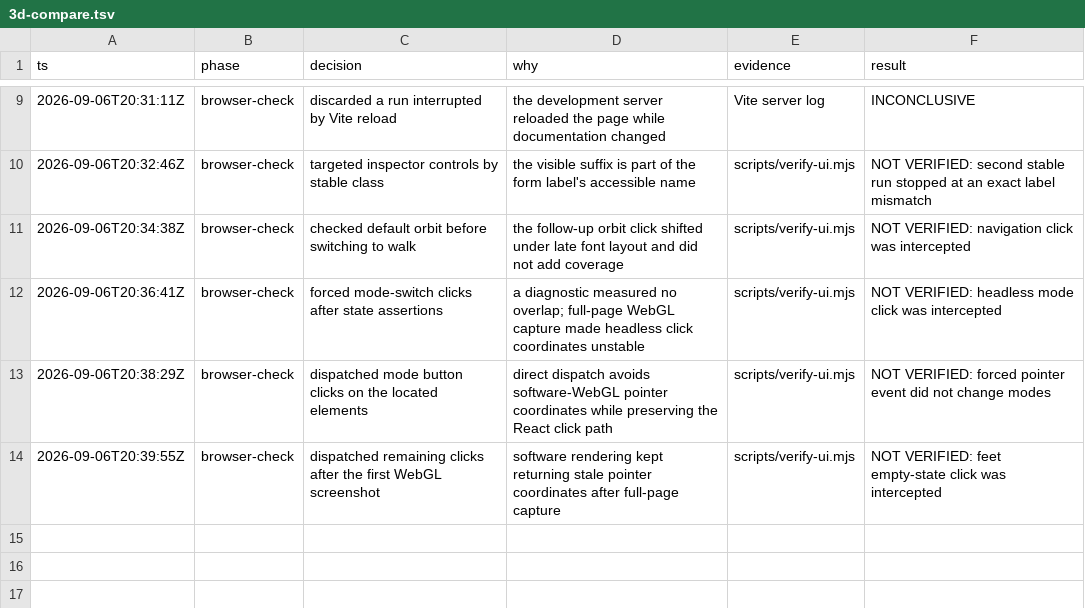
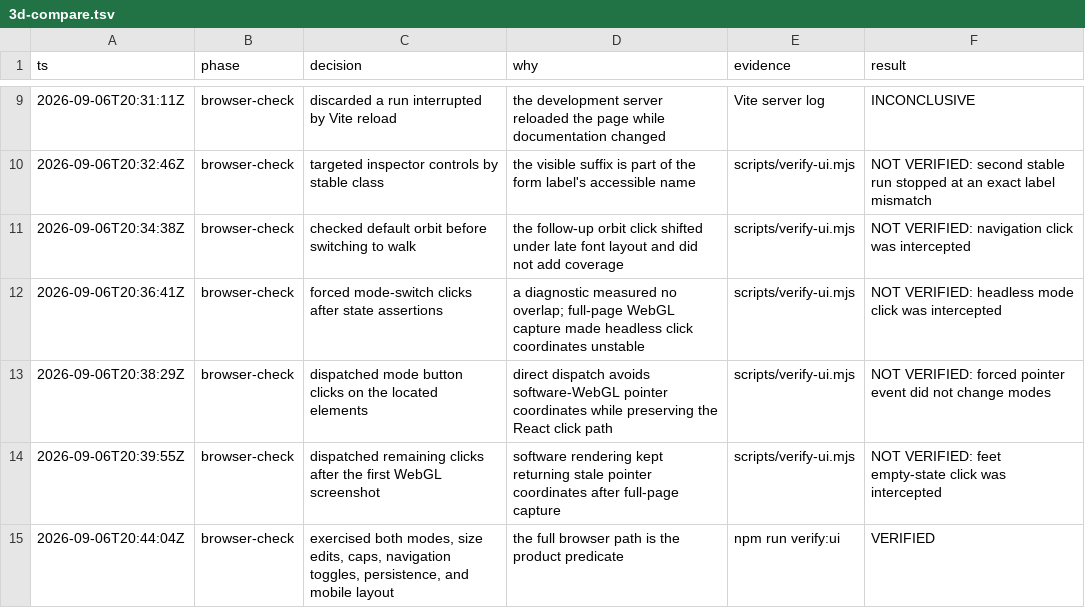
Before and after one commit to grabbiel/3d-compare, a TSV file: .audit/3d-compare.tsv, drawn as a sheet; only a part is shown, gaps mark what is left out.

```diff
--- a/.audit/3d-compare.tsv
+++ b/.audit/3d-compare.tsv
@@ -14 +14,2 @@ ts	phase	decision	why	evidence	result
 2026-09-06T20:39:55Z	browser-check	dispatched remaining clicks after the first WebGL screenshot	software rendering kept returning stale pointer coordinates after full-page capture	scripts/verify-ui.mjs	NOT VERIFIED: feet empty-state click was intercepted
+2026-09-06T20:44:04Z	browser-check	exercised both modes, size edits, caps, navigation toggles, persistence, and mobile layout	the full browser path is the product predicate	npm run verify:ui	VERIFIED
```
Also changed, not shown: 1 other file.
